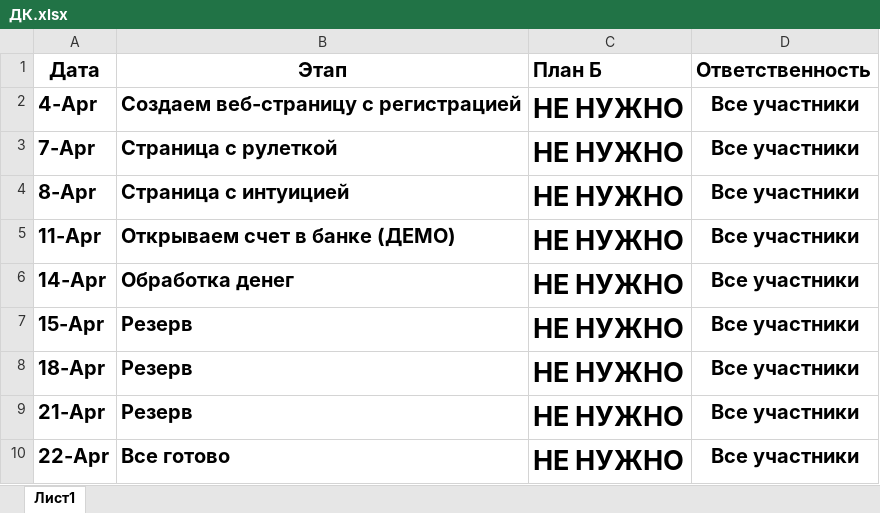
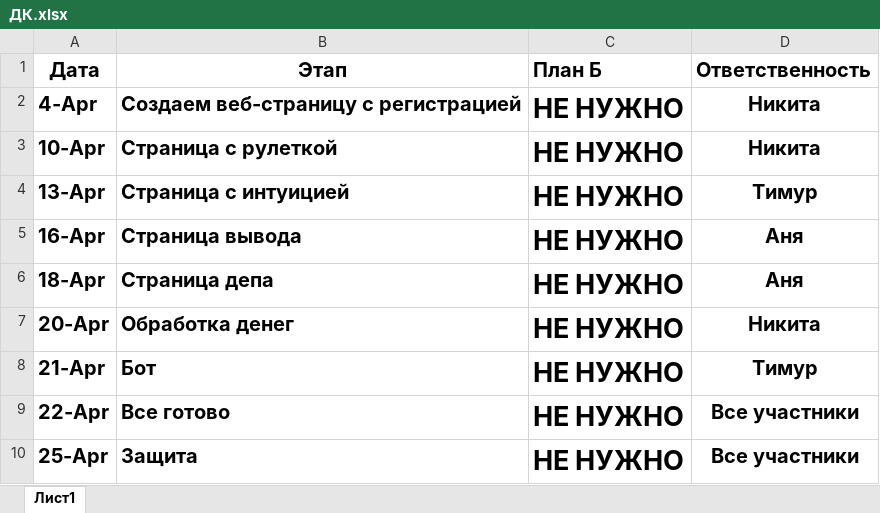
Before and after one commit to narken2213/kazino, an Excel workbook: ДК.xlsx, sheet Лист1, drawn as a sheet; values as stored, in another font and other column widths than the file's, no borders; removed rows and columns are numbered as before the commit, all else as after; the diff names each change by its address in the sheet, - before the commit and + after, or states it on an @@ line.

Commit message:
Add files via upload

```diff
--- a/ДК.xlsx (sheet Лист1)
+++ b/ДК.xlsx (sheet Лист1)
-D2:D3 (Ответственность): Все участники
+D2:D3 (Ответственность): Никита
-A3 (Дата): 7-Apr
+A3 (Дата): 10-Apr
-A4 (Дата): 8-Apr
+A4 (Дата): 13-Apr
-D4 (Ответственность): Все участники
+D4 (Ответственность): Тимур
-row 5: 11-Apr | Открываем счет в банке (ДЕМО) | НЕ НУЖНО | Все участники
-row 6: 14-Apr | Обработка денег | НЕ НУЖНО | Все участники
-row 7: 15-Apr | Резерв | НЕ НУЖНО | Все участники
+row 5: 16-Apr | Страница вывода | НЕ НУЖНО | Аня
-B6 (Этап): Резерв
+B6 (Этап): Страница депа
-D6 (Ответственность): Все участники
+D6 (Ответственность): Аня
+row 7: 20-Apr | Обработка денег | НЕ НУЖНО | Никита
-B8 (Этап): Резерв
+B8 (Этап): Бот
-D8 (Ответственность): Все участники
+D8 (Ответственность): Тимур
+row 10: 25-Apr | Защита | НЕ НУЖНО | Все участники
```
